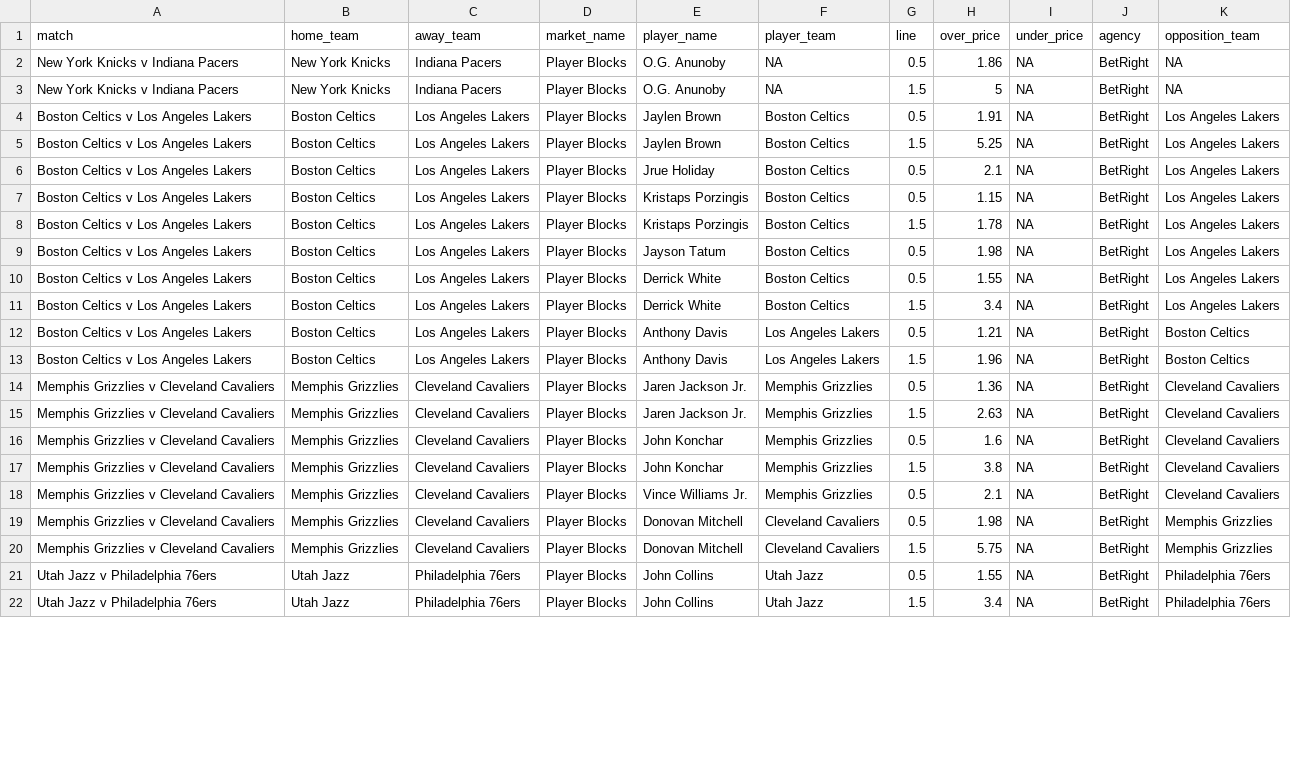
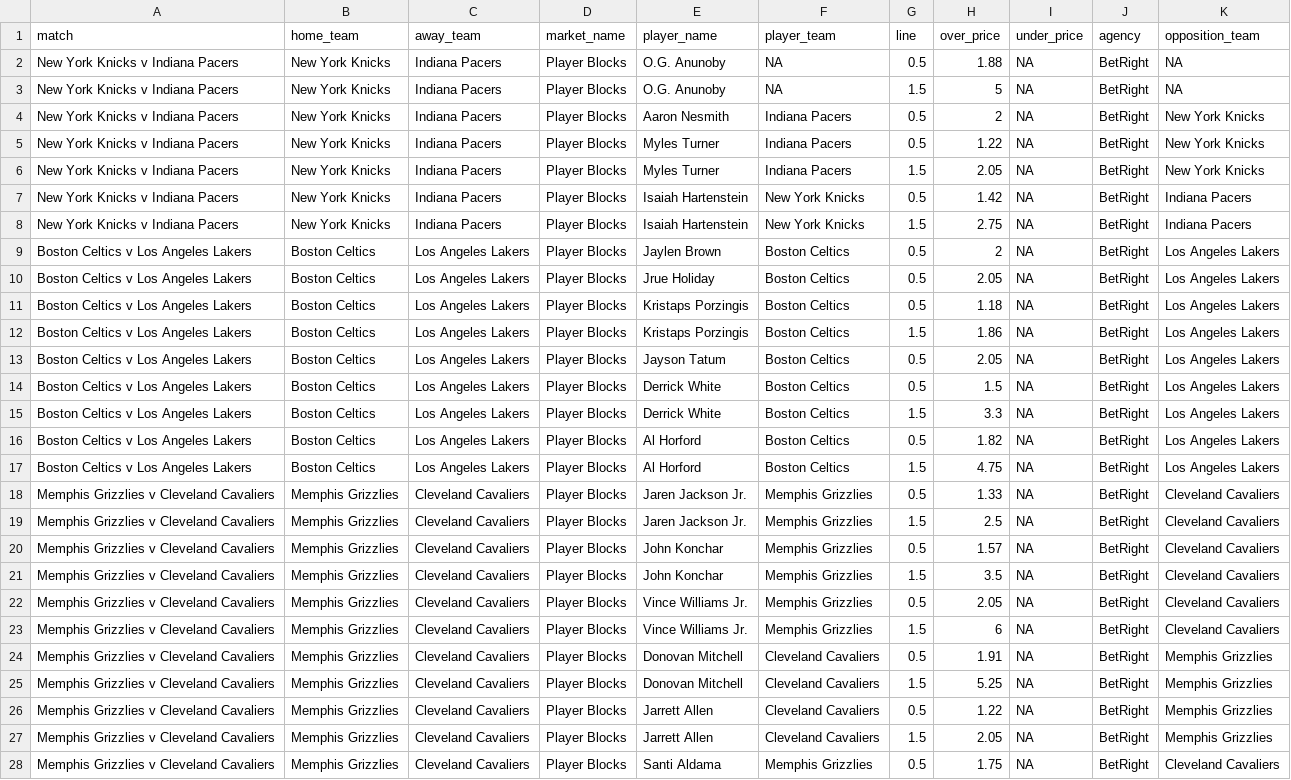
Before and after one commit to jamesbrown1417/NBA, a CSV file: Data/scraped_odds/betright_player_blocks.csv, drawn as a sheet; only a part is shown; the shorter side is filled out with more unchanged rows; removed rows and columns are numbered as before the commit, all else as after; the diff covers the shown part only; the diff names each change by its address in the sheet, - before the commit and + after, or states it on an @@ line.

```diff
--- a/Data/scraped_odds/betright_player_blocks.csv
+++ b/Data/scraped_odds/betright_player_blocks.csv
-H2 (over_price): 1.86
+H2 (over_price): 1.88
+row 4: New York Knicks v Indiana Pacers | New York Knicks | Indiana Pacers | Player Blocks | Aaron Nesmith | Indiana Pacers | 0.5 | 2 | NA | BetRight | New York Knicks
+row 5: New York Knicks v Indiana Pacers | New York Knicks | Indiana Pacers | Player Blocks | Myles Turner | Indiana Pacers | 0.5 | 1.22 | NA | BetRight | New York Knicks
+row 6: New York Knicks v Indiana Pacers | New York Knicks | Indiana Pacers | Player Blocks | Myles Turner | Indiana Pacers | 1.5 | 2.05 | NA | BetRight | New York Knicks
+row 7: New York Knicks v Indiana Pacers | New York Knicks | Indiana Pacers | Player Blocks | Isaiah Hartenstein | New York Knicks | 0.5 | 1.42 | NA | BetRight | Indiana Pacers
+row 8: New York Knicks v Indiana Pacers | New York Knicks | Indiana Pacers | Player Blocks | Isaiah Hartenstein | New York Knicks | 1.5 | 2.75 | NA | BetRight | Indiana Pacers
-H9 (over_price): 1.91
+H9 (over_price): 2
-row 5: Boston Celtics v Los Angeles Lakers | Boston Celtics | Los Angeles Lakers | Player Blocks | Jaylen Brown | Boston Celtics | 1.5 | 5.25 | NA | BetRight | Los Angeles Lakers
-H10 (over_price): 2.1
+H10 (over_price): 2.05
-H11 (over_price): 1.15
+H11 (over_price): 1.18
-H12 (over_price): 1.78
+H12 (over_price): 1.86
-H13 (over_price): 1.98
+H13 (over_price): 2.05
-H14 (over_price): 1.55
+H14 (over_price): 1.5
-H15 (over_price): 3.4
+H15 (over_price): 3.3
-E16:E17 (player_name): Anthony Davis
+E16:E17 (player_name): Al Horford
-F16:F17 (player_team): Los Angeles Lakers
+F16:F17 (player_team): Boston Celtics
-H16 (over_price): 1.21
+H16 (over_price): 1.82
-K16:K17 (opposition_team): Boston Celtics
+K16:K17 (opposition_team): Los Angeles Lakers
-H17 (over_price): 1.96
+H17 (over_price): 4.75
-H18 (over_price): 1.36
+H18 (over_price): 1.33
-H19 (over_price): 2.63
+H19 (over_price): 2.5
-H20 (over_price): 1.6
+H20 (over_price): 1.57
-H21 (over_price): 3.8
+H21 (over_price): 3.5
-H22 (over_price): 2.1
+H22 (over_price): 2.05
+row 23: Memphis Grizzlies v Cleveland Cavaliers | Memphis Grizzlies | Cleveland Cavaliers | Player Blocks | Vince Williams Jr. | Memphis Grizzlies | 1.5 | 6 | NA | BetRight | Cleveland Cavaliers
-H24 (over_price): 1.98
+H24 (over_price): 1.91
-H25 (over_price): 5.75
+H25 (over_price): 5.25
+row 26: Memphis Grizzlies v Cleveland Cavaliers | Memphis Grizzlies | Cleveland Cavaliers | Player Blocks | Jarrett Allen | Cleveland Cavaliers | 0.5 | 1.22 | NA | BetRight | Memphis Grizzlies
+row 27: Memphis Grizzlies v Cleveland Cavaliers | Memphis Grizzlies | Cleveland Cavaliers | Player Blocks | Jarrett Allen | Cleveland Cavaliers | 1.5 | 2.05 | NA | BetRight | Memphis Grizzlies
+row 28: Memphis Grizzlies v Cleveland Cavaliers | Memphis Grizzlies | Cleveland Cavaliers | Player Blocks | Santi Aldama | Memphis Grizzlies | 0.5 | 1.75 | NA | BetRight | Cleveland Cavaliers
```
Also changed, not shown: 4 added rows and 9 edited cells elsewhere in this file, Data/scraped_odds/betright_player_steals.csv, Data/scraped_odds/pointsbet_player_pras.csv, 48 other files.
